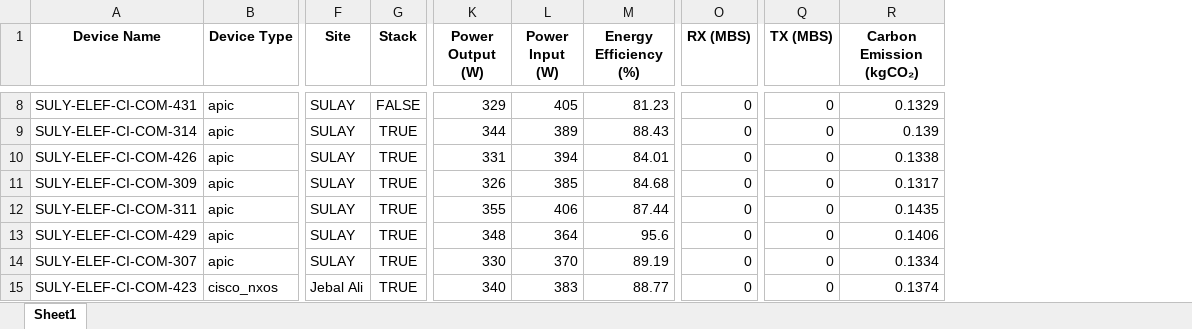
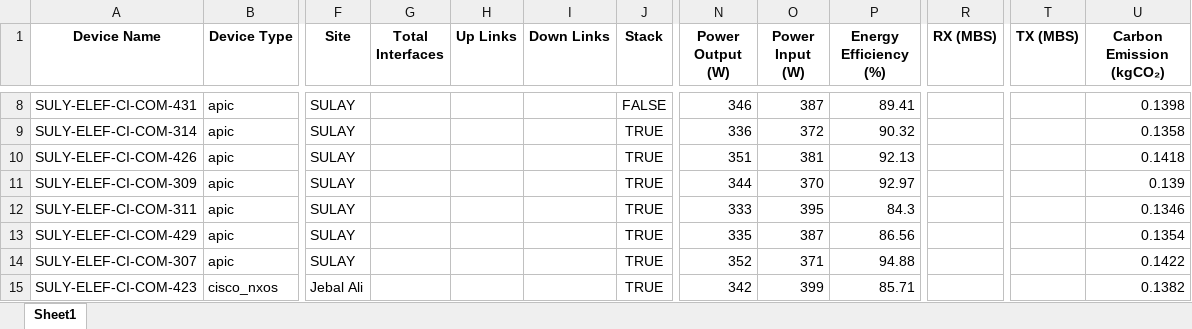
Before and after one commit to ExtravisAutomation/GreenXSustainbilityTool, an Excel workbook: FAST_BACKEND/device_report.xlsx, sheet Sheet1, drawn as a sheet; only a part is shown, gaps mark what is left out; values as stored, in another font and other column widths than the file's, no borders; addresses are those after the commit; the diff covers the shown part only; the diff names each change by its address in the sheet, - before the commit and + after, or states it on an @@ line.

Commit message:
interface

```diff
--- a/FAST_BACKEND/device_report.xlsx (sheet Sheet1)
+++ b/FAST_BACKEND/device_report.xlsx (sheet Sheet1)
+column G (Total Interfaces), empty
+column H (Up Links), empty
+column I (Down Links), empty
-N8 (Power Output (W)): 329
+N8 (Power Output (W)): 346
-O8 (Power Input (W)): 405
+O8 (Power Input (W)): 387
-P8 (Energy Efficiency (%)): 81.23
+P8 (Energy Efficiency (%)): 89.41
-R8:R15 (RX (MBS)): 0
+R8:R15 (RX (MBS)): (empty)
-T8:T15 (TX (MBS)): 0
+T8:T15 (TX (MBS)): (empty)
-U8 (Carbon Emission (kgCO₂)): 0.1329
+U8 (Carbon Emission (kgCO₂)): 0.1398
-N9 (Power Output (W)): 344
+N9 (Power Output (W)): 336
-O9 (Power Input (W)): 389
+O9 (Power Input (W)): 372
-P9 (Energy Efficiency (%)): 88.43
+P9 (Energy Efficiency (%)): 90.32
-U9 (Carbon Emission (kgCO₂)): 0.139
+U9 (Carbon Emission (kgCO₂)): 0.1358
-N10 (Power Output (W)): 331
+N10 (Power Output (W)): 351
-O10 (Power Input (W)): 394
+O10 (Power Input (W)): 381
-P10 (Energy Efficiency (%)): 84.01
+P10 (Energy Efficiency (%)): 92.13
-U10 (Carbon Emission (kgCO₂)): 0.1338
+U10 (Carbon Emission (kgCO₂)): 0.1418
-N11 (Power Output (W)): 326
+N11 (Power Output (W)): 344
-O11 (Power Input (W)): 385
+O11 (Power Input (W)): 370
-P11 (Energy Efficiency (%)): 84.68
+P11 (Energy Efficiency (%)): 92.97
-U11 (Carbon Emission (kgCO₂)): 0.1317
+U11 (Carbon Emission (kgCO₂)): 0.139
-N12 (Power Output (W)): 355
+N12 (Power Output (W)): 333
-O12 (Power Input (W)): 406
+O12 (Power Input (W)): 395
-P12 (Energy Efficiency (%)): 87.44
+P12 (Energy Efficiency (%)): 84.3
-U12 (Carbon Emission (kgCO₂)): 0.1435
+U12 (Carbon Emission (kgCO₂)): 0.1346
-N13 (Power Output (W)): 348
+N13 (Power Output (W)): 335
-O13 (Power Input (W)): 364
+O13 (Power Input (W)): 387
-P13 (Energy Efficiency (%)): 95.6
+P13 (Energy Efficiency (%)): 86.56
-U13 (Carbon Emission (kgCO₂)): 0.1406
+U13 (Carbon Emission (kgCO₂)): 0.1354
-N14 (Power Output (W)): 330
+N14 (Power Output (W)): 352
-O14 (Power Input (W)): 370
+O14 (Power Input (W)): 371
-P14 (Energy Efficiency (%)): 89.19
+P14 (Energy Efficiency (%)): 94.88
-U14 (Carbon Emission (kgCO₂)): 0.1334
+U14 (Carbon Emission (kgCO₂)): 0.1422
-N15 (Power Output (W)): 340
+N15 (Power Output (W)): 342
-O15 (Power Input (W)): 383
+O15 (Power Input (W)): 399
-P15 (Energy Efficiency (%)): 88.77
+P15 (Energy Efficiency (%)): 85.71
-U15 (Carbon Emission (kgCO₂)): 0.1374
+U15 (Carbon Emission (kgCO₂)): 0.1382
```
Also changed, not shown: 238 edited cells elsewhere in this sheet, 3 other files.
